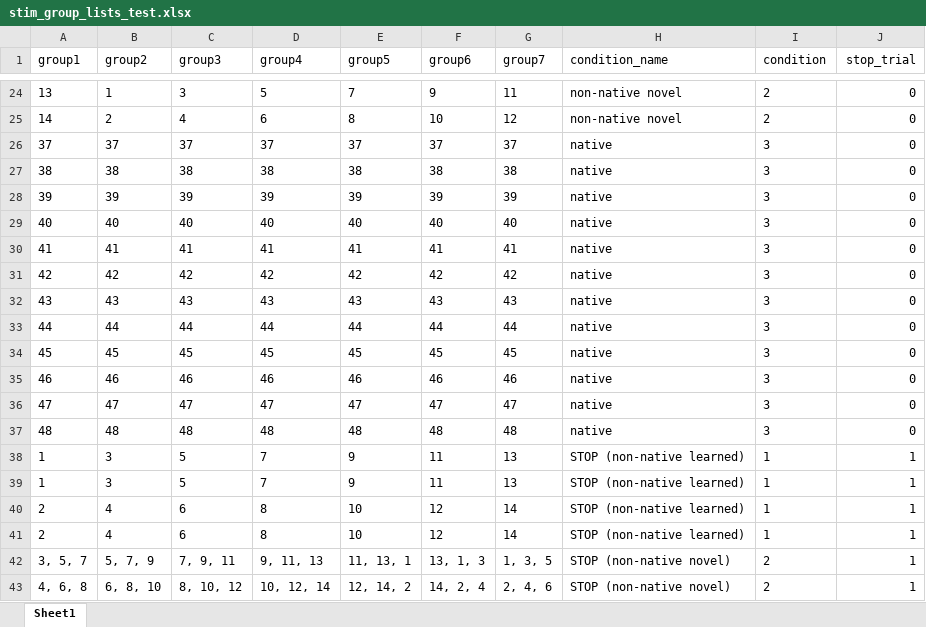
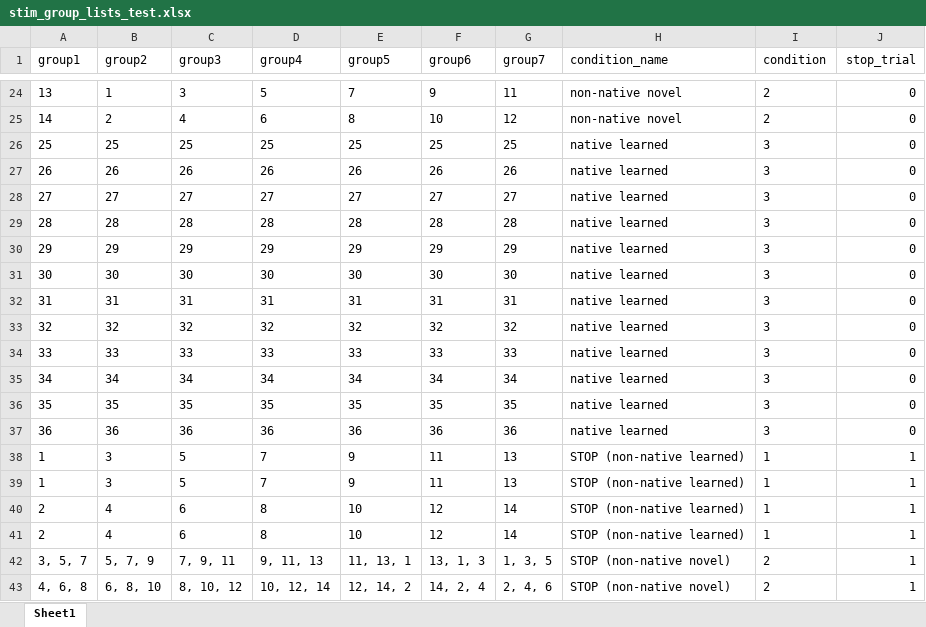
Before and after one commit to Brain-Modulation-Lab/Task_SpeechMotorSequenceLearning, an Excel workbook: stim/stim_group_lists_test.xlsx, sheet Sheet1, drawn as a sheet; only a part is shown, gaps mark what is left out; values as stored, in another font and other column widths than the file's, no borders; removed rows and columns are numbered as before the commit, all else as after; the diff covers the shown part only; the diff names each change by its address in the sheet, - before the commit and + after, or states it on an @@ line.

Commit message:
made Testing phase natives identical to Training phase natives
-changed the stim list for the Testing phase so that it now uses the same native clusters as are used during Training; this means that during testing, we use "learned native" instead of "novel native" clusters
-the natives containing the same coda as non-natives (**UB) are no longer used

```diff
--- a/stim/stim_group_lists_test.xlsx (sheet Sheet1)
+++ b/stim/stim_group_lists_test.xlsx (sheet Sheet1)
-row 26: 37 | 37 | 37 | 37 | 37 | 37 | 37 | native | 3 | 0
-row 27: 38 | 38 | 38 | 38 | 38 | 38 | 38 | native | 3 | 0
-row 28: 39 | 39 | 39 | 39 | 39 | 39 | 39 | native | 3 | 0
-row 29: 40 | 40 | 40 | 40 | 40 | 40 | 40 | native | 3 | 0
-row 30: 41 | 41 | 41 | 41 | 41 | 41 | 41 | native | 3 | 0
-row 31: 42 | 42 | 42 | 42 | 42 | 42 | 42 | native | 3 | 0
-row 32: 43 | 43 | 43 | 43 | 43 | 43 | 43 | native | 3 | 0
-row 33: 44 | 44 | 44 | 44 | 44 | 44 | 44 | native | 3 | 0
-row 34: 45 | 45 | 45 | 45 | 45 | 45 | 45 | native | 3 | 0
-row 35: 46 | 46 | 46 | 46 | 46 | 46 | 46 | native | 3 | 0
-row 36: 47 | 47 | 47 | 47 | 47 | 47 | 47 | native | 3 | 0
-row 37: 48 | 48 | 48 | 48 | 48 | 48 | 48 | native | 3 | 0
+row 26: 25 | 25 | 25 | 25 | 25 | 25 | 25 | native learned | 3 | 0
+row 27: 26 | 26 | 26 | 26 | 26 | 26 | 26 | native learned | 3 | 0
+row 28: 27 | 27 | 27 | 27 | 27 | 27 | 27 | native learned | 3 | 0
+row 29: 28 | 28 | 28 | 28 | 28 | 28 | 28 | native learned | 3 | 0
+row 30: 29 | 29 | 29 | 29 | 29 | 29 | 29 | native learned | 3 | 0
+row 31: 30 | 30 | 30 | 30 | 30 | 30 | 30 | native learned | 3 | 0
+row 32: 31 | 31 | 31 | 31 | 31 | 31 | 31 | native learned | 3 | 0
+row 33: 32 | 32 | 32 | 32 | 32 | 32 | 32 | native learned | 3 | 0
+row 34: 33 | 33 | 33 | 33 | 33 | 33 | 33 | native learned | 3 | 0
+row 35: 34 | 34 | 34 | 34 | 34 | 34 | 34 | native learned | 3 | 0
+row 36: 35 | 35 | 35 | 35 | 35 | 35 | 35 | native learned | 3 | 0
+row 37: 36 | 36 | 36 | 36 | 36 | 36 | 36 | native learned | 3 | 0
```
Also changed, not shown: 2 added rows, 2 removed rows and 14 edited cells elsewhere in this sheet, 18 other files.
